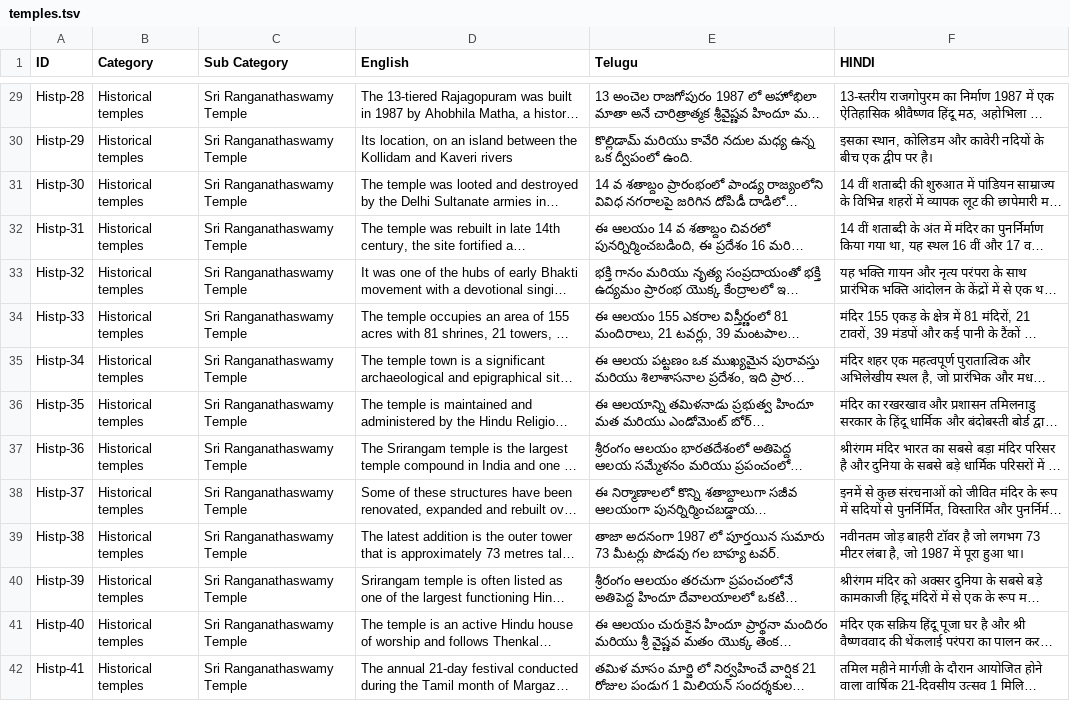
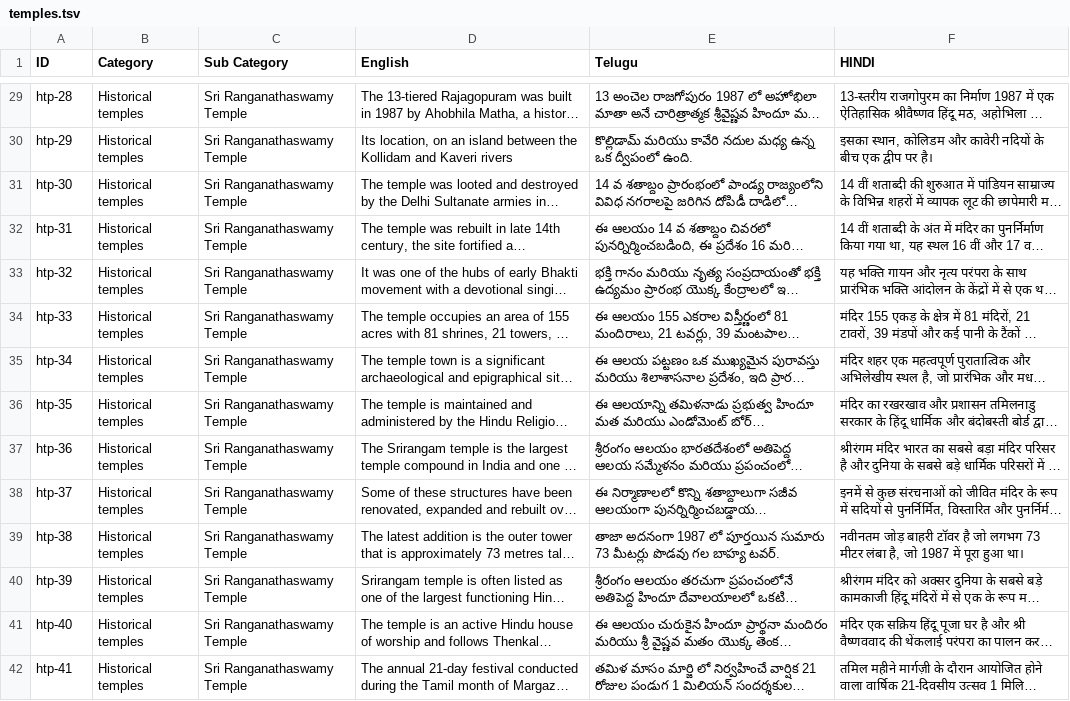
Before and after one commit to bharatambati/iiith-indic-mt-data, a TSV file: data/text/temples.tsv, drawn as a sheet; only a part is shown, gaps mark what is left out; long unchanged cells end in …; the diff covers the shown part only; the diff names each change by its address in the sheet, - before the commit and + after, or states it on an @@ line.

```diff
--- a/data/text/temples.tsv
+++ b/data/text/temples.tsv
-A29 (ID): Histp-28
+A29 (ID): htp-28
-A30 (ID): Histp-29
+A30 (ID): htp-29
-A31 (ID): Histp-30
+A31 (ID): htp-30
-A32 (ID): Histp-31
+A32 (ID): htp-31
-A33 (ID): Histp-32
+A33 (ID): htp-32
-A34 (ID): Histp-33
+A34 (ID): htp-33
-A35 (ID): Histp-34
+A35 (ID): htp-34
-A36 (ID): Histp-35
+A36 (ID): htp-35
-A37 (ID): Histp-36
+A37 (ID): htp-36
-A38 (ID): Histp-37
+A38 (ID): htp-37
-A39 (ID): Histp-38
+A39 (ID): htp-38
-A40 (ID): Histp-39
+A40 (ID): htp-39
-A41 (ID): Histp-40
+A41 (ID): htp-40
-A42 (ID): Histp-41
+A42 (ID): htp-41
```
Also changed, not shown: 86 edited cells elsewhere in this file.
